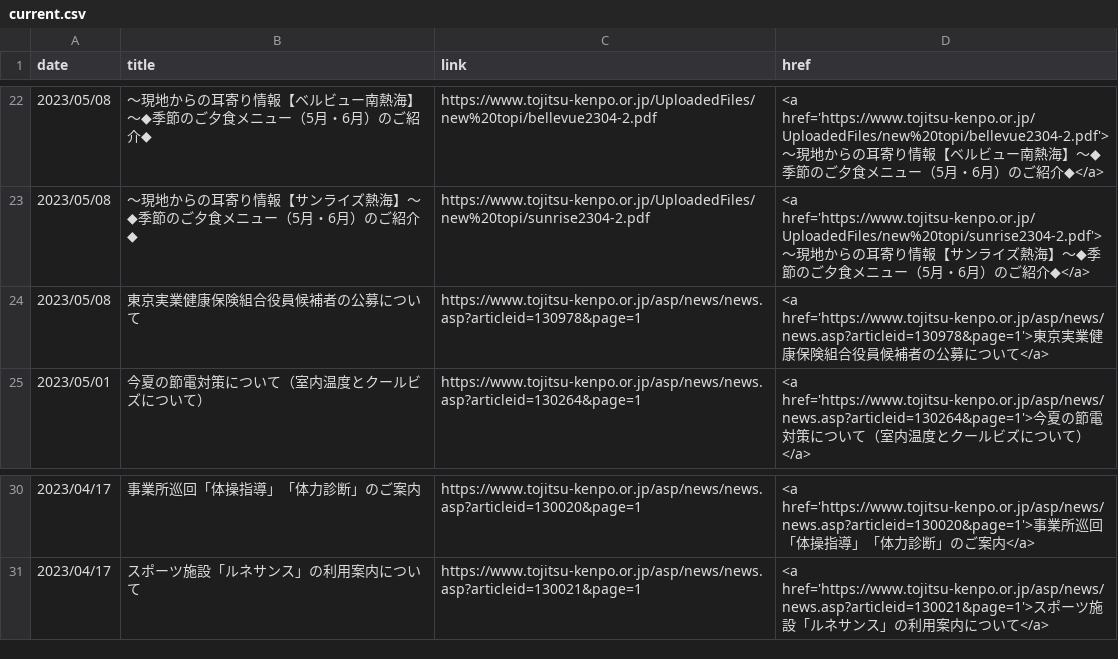
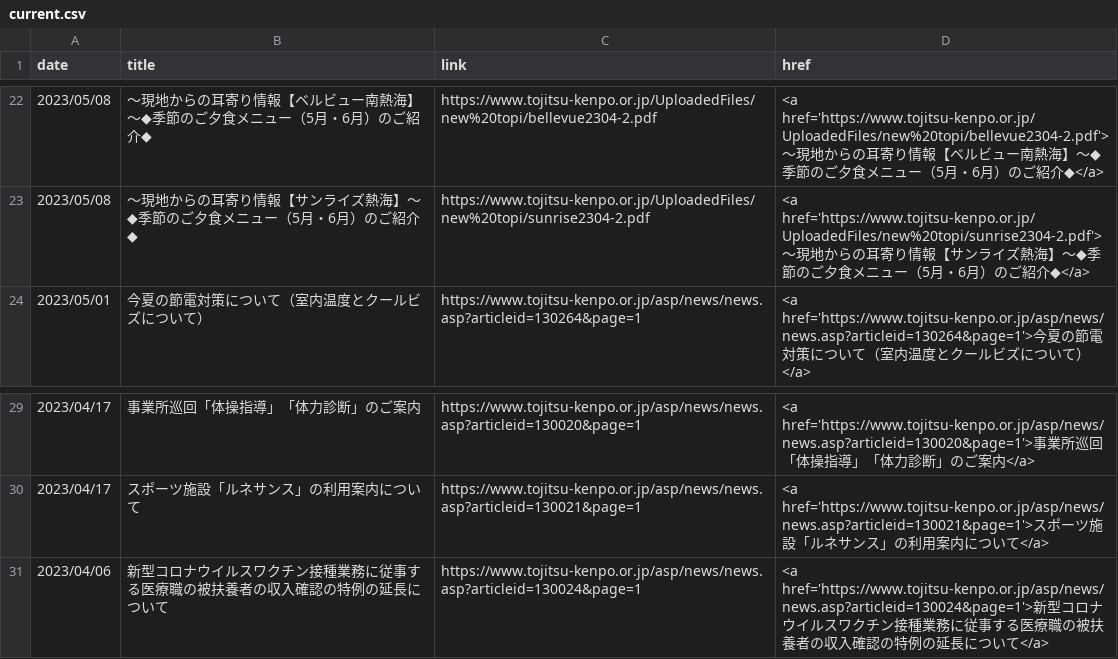
Before and after one commit to nuevocs/webscraping-change-notification, a CSV file: current.csv, drawn as a sheet; only a part is shown, gaps mark what is left out.

```diff
--- a/current.csv
+++ b/current.csv
@@ -23,3 +23,2 @@ date,title,link,href
 2023/05/08,～現地からの耳寄り情報【サンライズ熱海】～◆季節のご夕食メニュー（5月・6月）のご紹介◆,https://www.tojitsu-kenpo.or.jp/UploadedFiles/new%20topi/sunrise2304-2.pdf,<a href='https://www.tojitsu-kenpo.or.jp/UploadedFiles/new%20topi/sunrise2304-2.pdf'>～現地からの耳寄り情報【サンライズ熱海】～◆季節のご夕食メニュー（5月・6月）のご紹介◆</a>
-2023/05/08,東京実業健康保険組合役員候補者の公募について,https://www.tojitsu-kenpo.or.jp/asp/news/news.asp?articleid=130978&page=1,<a href='https://www.tojitsu-kenpo.or.jp/asp/news/news.asp?articleid=130978&page=1'>東京実業健康保険組合役員候補者の公募について</a>
 2023/05/01,今夏の節電対策について（室内温度とクールビズについて）,https://www.tojitsu-kenpo.or.jp/asp/news/news.asp?articleid=130264&page=1,<a href='https://www.tojitsu-kenpo.or.jp/asp/news/news.asp?articleid=130264&page=1'>今夏の節電対策について（室内温度とクールビズについて）</a>
@@ -31 +30,2 @@ date,title,link,href
 2023/04/17,スポーツ施設「ルネサンス」の利用案内について,https://www.tojitsu-kenpo.or.jp/asp/news/news.asp?articleid=130021&page=1,<a href='https://www.tojitsu-kenpo.or.jp/asp/news/news.asp?articleid=130021&page=1'>スポーツ施設「ルネサンス」の利用案内について</a>
+2023/04/06,新型コロナウイルスワクチン接種業務に従事する医療職の被扶養者の収入確認の特例の延長について,https://www.tojitsu-kenpo.or.jp/asp/news/news.asp?articleid=130024&page=1,<a href='https://www.tojitsu-kenpo.or.jp/asp/news/news.asp?articleid=130024&page=1'>新型コロナウイルスワクチン接種業務に従事する医療職の被扶養者の収入確認の特例の延長について</a>
```
